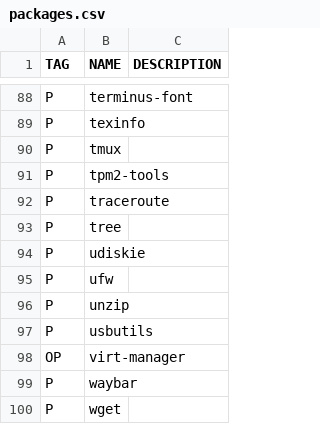
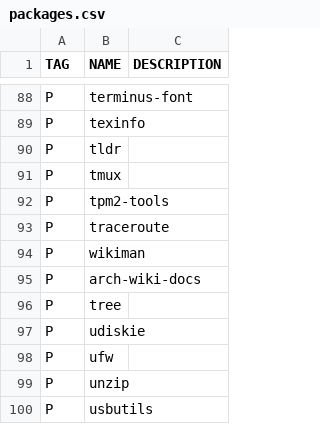
Before and after one commit to placobravo/Aurchtistic, a CSV file: packages.csv, drawn as a sheet; only a part is shown, gaps mark what is left out; the shorter side is filled out with more unchanged rows; the diff names each change by its address in the sheet, - before the commit and + after, or states it on an @@ line.

```diff
--- a/packages.csv
+++ b/packages.csv
+row 90: P | tldr
+row 94: P | wikiman
+row 95: P | arch-wiki-docs
```
Also changed, not shown: 1 other file.
